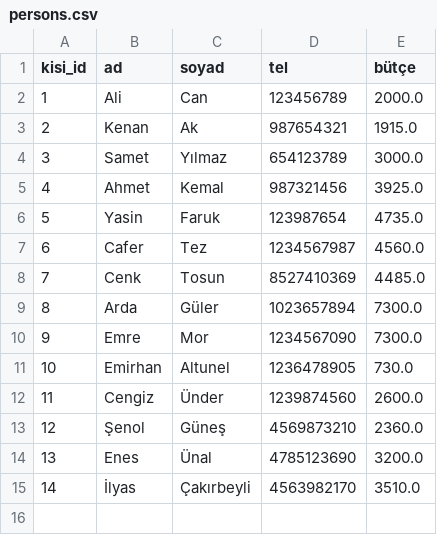
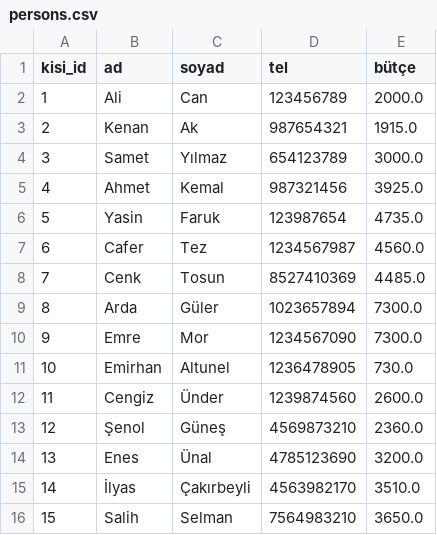
Before and after one commit to HakanAknc/FastAPI_Project_Books_Marketing, a CSV file: persons.csv, drawn as a sheet.

Commit message:
main çalıştırıldı test sonucu başarılı

```diff
--- a/persons.csv
+++ b/persons.csv
@@ -15 +15,2 @@ kisi_id,ad,soyad,tel,bütçe
 14,İlyas,Çakırbeyli,4563982170,3510.0
+15,Salih,Selman,7564983210,3650.0
```
